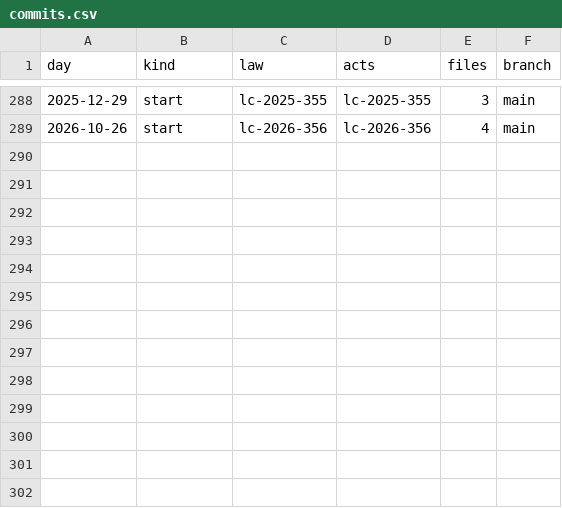
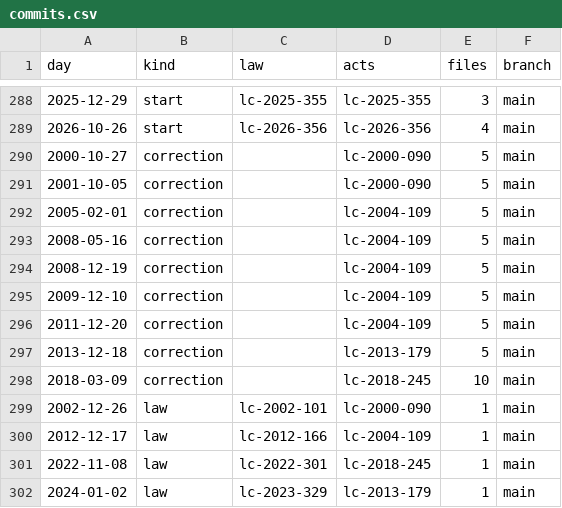
Before and after one commit to lexifina/brazil-mato-grosso-do-sul-law, a CSV file: data/commits.csv, drawn as a sheet; only a part is shown, gaps mark what is left out; the diff names each change by its address in the sheet, - before the commit and + after, or states it on an @@ line.

Commit message:
Documentation, tables, tools and REPRODUCE.md
Appended 13 commits to 93d48a3c6e47 (9 of them corrections); corpus sha256 e8009025fcb31b8550a29eb84044233bbdc06bc968ea6bf144bd7c07ab36268c, data retrieved 2026-11-05.

```diff
--- a/data/commits.csv
+++ b/data/commits.csv
+row 290: 2000-10-27 | correction |  | lc-2000-090 | 5 | main
+row 291: 2001-10-05 | correction |  | lc-2000-090 | 5 | main
+row 292: 2005-02-01 | correction |  | lc-2004-109 | 5 | main
+row 293: 2008-05-16 | correction |  | lc-2004-109 | 5 | main
+row 294: 2008-12-19 | correction |  | lc-2004-109 | 5 | main
+row 295: 2009-12-10 | correction |  | lc-2004-109 | 5 | main
+row 296: 2011-12-20 | correction |  | lc-2004-109 | 5 | main
+row 297: 2013-12-18 | correction |  | lc-2013-179 | 5 | main
+row 298: 2018-03-09 | correction |  | lc-2018-245 | 10 | main
+row 299: 2002-12-26 | law | lc-2002-101 | lc-2000-090 | 1 | main
+row 300: 2012-12-17 | law | lc-2012-166 | lc-2004-109 | 1 | main
+row 301: 2022-11-08 | law | lc-2022-301 | lc-2018-245 | 1 | main
+row 302: 2024-01-02 | law | lc-2023-329 | lc-2013-179 | 1 | main
```
Also changed, not shown: data/laws.csv, 15 other files.
